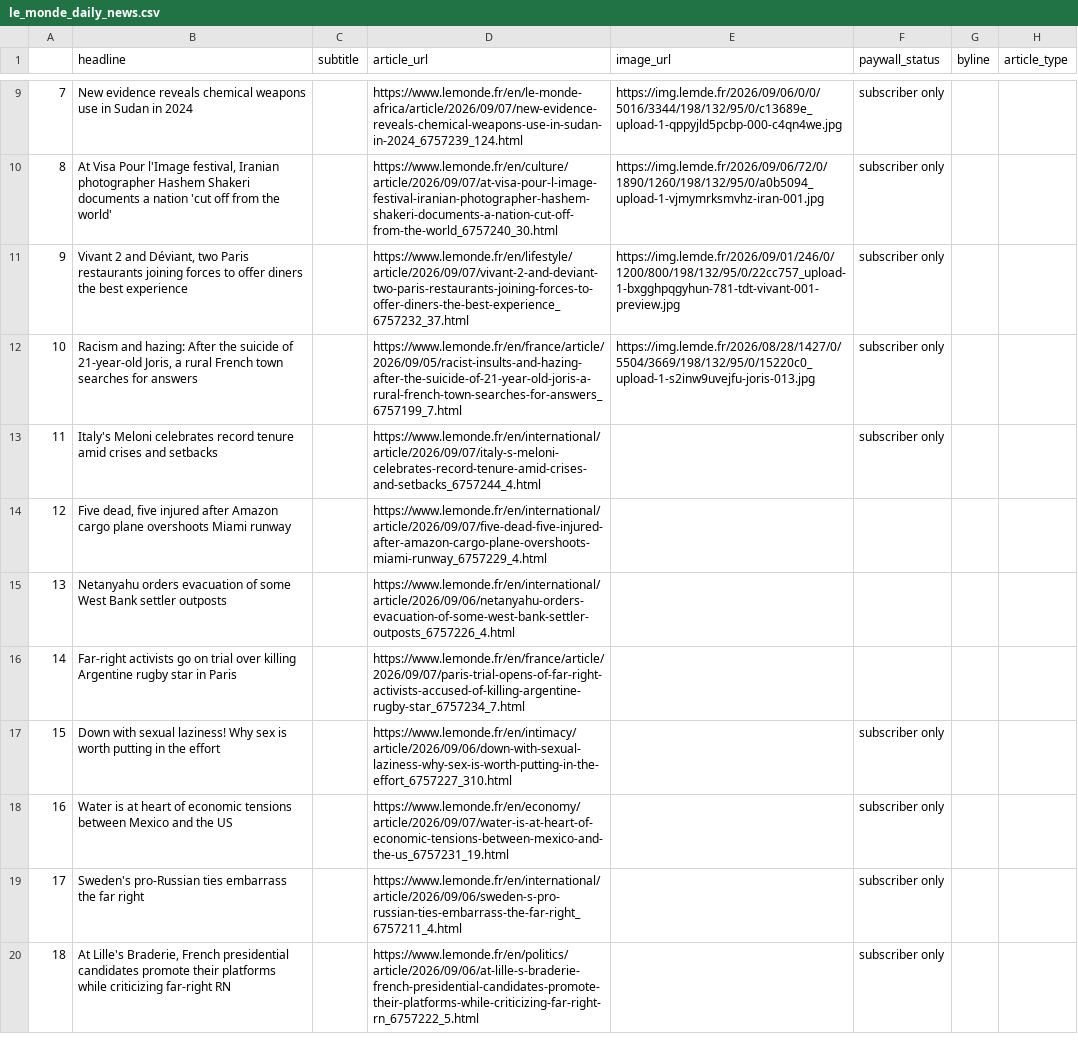
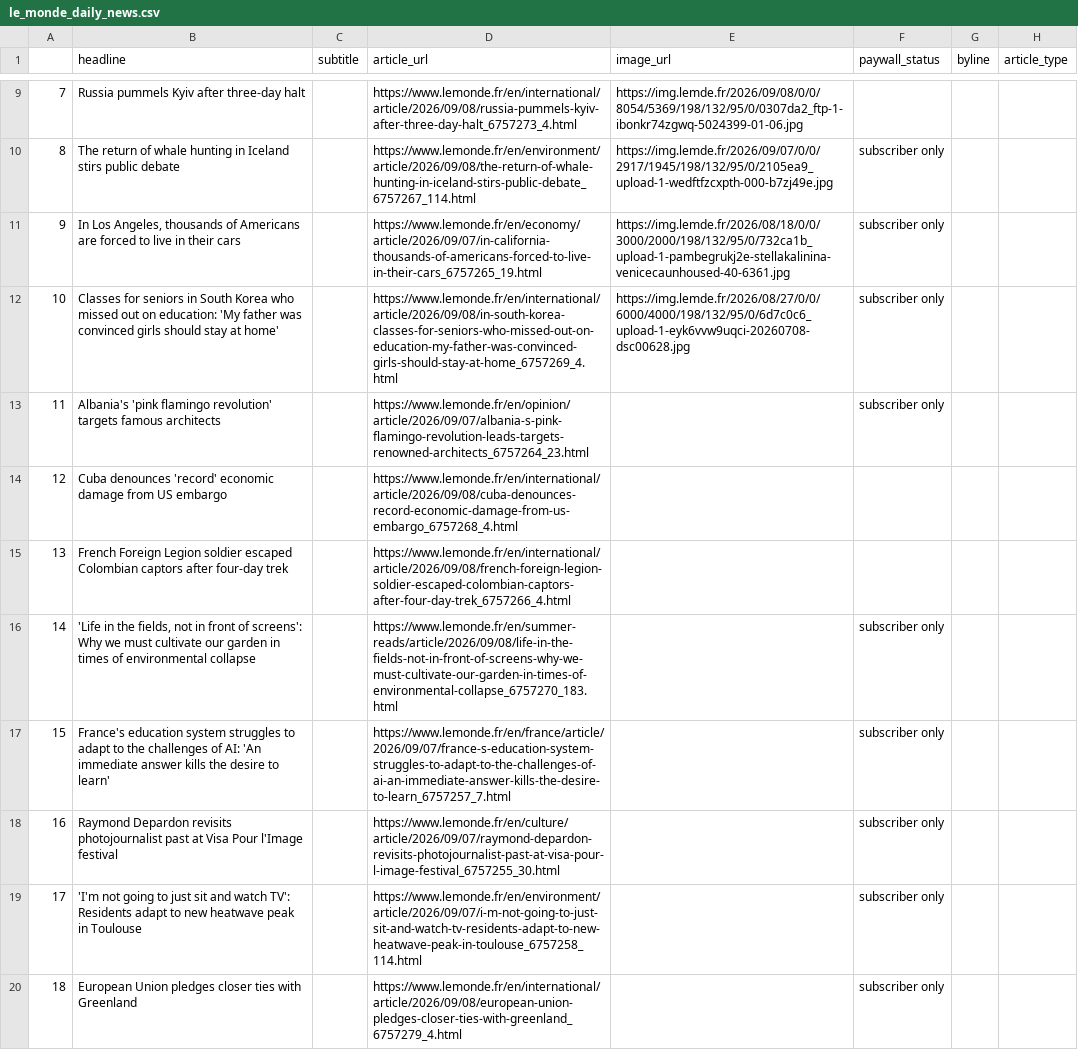
Before and after one commit to luciamack/auto_updating_headline_scraper_le_monde, a CSV file: le_monde_daily_news.csv, drawn as a sheet; only a part is shown, gaps mark what is left out; the diff covers the shown part only; the diff names each change by its address in the sheet, - before the commit and + after, or states it on an @@ line.

```diff
--- a/le_monde_daily_news.csv
+++ b/le_monde_daily_news.csv
-B9 (headline): New evidence reveals chemical weapons use in Sudan in 2024
+B9 (headline): Russia pummels Kyiv after three-day halt
-D9 (article_url): https://www.lemonde.fr/en/le-monde-africa/article/2026/09/07/new-evidence-reveals-chemical-weapons-use-in-sudan-in-2024_6757239_124.html
+D9 (article_url): https://www.lemonde.fr/en/international/article/2026/09/08/russia-pummels-kyiv-after-three-day-halt_6757273_4.html
-E9 (image_url): https://img.lemde.fr/2026/09/06/0/0/5016/3344/198/132/95/0/c13689e_upload-1-qppyjld5pcbp-000-c4qn4we.jpg
+E9 (image_url): https://img.lemde.fr/2026/09/08/0/0/8054/5369/198/132/95/0/0307da2_ftp-1-ibonkr74zgwq-5024399-01-06.jpg
-F9 (paywall_status): subscriber only
+F9 (paywall_status): (empty)
-B10 (headline): At Visa Pour l'Image festival, Iranian photographer Hashem Shakeri documents a nation 'cut off from the world'
+B10 (headline): The return of whale hunting in Iceland stirs public debate
-D10 (article_url): https://www.lemonde.fr/en/culture/article/2026/09/07/at-visa-pour-l-image-festival-iranian-photographer-hashem-shakeri-documents-a-nation-cut-off-from-the-world_6757240_30.html
+D10 (article_url): https://www.lemonde.fr/en/environment/article/2026/09/08/the-return-of-whale-hunting-in-iceland-stirs-public-debate_6757267_114.html
-E10 (image_url): https://img.lemde.fr/2026/09/06/72/0/1890/1260/198/132/95/0/a0b5094_upload-1-vjmymrksmvhz-iran-001.jpg
+E10 (image_url): https://img.lemde.fr/2026/09/07/0/0/2917/1945/198/132/95/0/2105ea9_upload-1-wedftfzcxpth-000-b7zj49e.jpg
-B11 (headline): Vivant 2 and Déviant, two Paris restaurants joining forces to offer diners the best experience
+B11 (headline): In Los Angeles, thousands of Americans are forced to live in their cars
-D11 (article_url): https://www.lemonde.fr/en/lifestyle/article/2026/09/07/vivant-2-and-deviant-two-paris-restaurants-joining-forces-to-offer-diners-the-best-experience_6757232_37.html
+D11 (article_url): https://www.lemonde.fr/en/economy/article/2026/09/07/in-california-thousands-of-americans-forced-to-live-in-their-cars_6757265_19.html
-E11 (image_url): https://img.lemde.fr/2026/09/01/246/0/1200/800/198/132/95/0/22cc757_upload-1-bxgghpqgyhun-781-tdt-vivant-001-preview.jpg
+E11 (image_url): https://img.lemde.fr/2026/08/18/0/0/3000/2000/198/132/95/0/732ca1b_upload-1-pambegrukj2e-stellakalinina-venicecaunhoused-40-6361.jpg
-B12 (headline): Racism and hazing: After the suicide of 21-year-old Joris, a rural French town searches for answers
+B12 (headline): Classes for seniors in South Korea who missed out on education: 'My father was convinced girls should stay at home'
-D12 (article_url): https://www.lemonde.fr/en/france/article/2026/09/05/racist-insults-and-hazing-after-the-suicide-of-21-year-old-joris-a-rural-french-town-searches-for-answers_6757199_7.html
+D12 (article_url): https://www.lemonde.fr/en/international/article/2026/09/08/in-south-korea-classes-for-seniors-who-missed-out-on-education-my-father-was-convinced-girls-should-stay-at-home_6757269_4.html
-E12 (image_url): https://img.lemde.fr/2026/08/28/1427/0/5504/3669/198/132/95/0/15220c0_upload-1-s2inw9uvejfu-joris-013.jpg
+E12 (image_url): https://img.lemde.fr/2026/08/27/0/0/6000/4000/198/132/95/0/6d7c0c6_upload-1-eyk6vvw9uqci-20260708-dsc00628.jpg
-B13 (headline): Italy's Meloni celebrates record tenure amid crises and setbacks
+B13 (headline): Albania's 'pink flamingo revolution' targets famous architects
-D13 (article_url): https://www.lemonde.fr/en/international/article/2026/09/07/italy-s-meloni-celebrates-record-tenure-amid-crises-and-setbacks_6757244_4.html
+D13 (article_url): https://www.lemonde.fr/en/opinion/article/2026/09/07/albania-s-pink-flamingo-revolution-leads-targets-renowned-architects_6757264_23.html
-B14 (headline): Five dead, five injured after Amazon cargo plane overshoots Miami runway
+B14 (headline): Cuba denounces 'record' economic damage from US embargo
-D14 (article_url): https://www.lemonde.fr/en/international/article/2026/09/07/five-dead-five-injured-after-amazon-cargo-plane-overshoots-miami-runway_6757229_4.html
+D14 (article_url): https://www.lemonde.fr/en/international/article/2026/09/08/cuba-denounces-record-economic-damage-from-us-embargo_6757268_4.html
-B15 (headline): Netanyahu orders evacuation of some West Bank settler outposts
+B15 (headline): French Foreign Legion soldier escaped Colombian captors after four-day trek
-D15 (article_url): https://www.lemonde.fr/en/international/article/2026/09/06/netanyahu-orders-evacuation-of-some-west-bank-settler-outposts_6757226_4.html
+D15 (article_url): https://www.lemonde.fr/en/international/article/2026/09/08/french-foreign-legion-soldier-escaped-colombian-captors-after-four-day-trek_6757266_4.html
-B16 (headline): Far-right activists go on trial over killing Argentine rugby star in Paris
+B16 (headline): 'Life in the fields, not in front of screens': Why we must cultivate our garden in times of environmental collapse
-D16 (article_url): https://www.lemonde.fr/en/france/article/2026/09/07/paris-trial-opens-of-far-right-activists-accused-of-killing-argentine-rugby-star_6757234_7.html
+D16 (article_url): https://www.lemonde.fr/en/summer-reads/article/2026/09/08/life-in-the-fields-not-in-front-of-screens-why-we-must-cultivate-our-garden-in-times-of-environmental-collapse_6757270_183.html
-F16 (paywall_status): (empty)
+F16 (paywall_status): subscriber only
-B17 (headline): Down with sexual laziness! Why sex is worth putting in the effort
+B17 (headline): France's education system struggles to adapt to the challenges of AI: 'An immediate answer kills the desire to learn'
-D17 (article_url): https://www.lemonde.fr/en/intimacy/article/2026/09/06/down-with-sexual-laziness-why-sex-is-worth-putting-in-the-effort_6757227_310.html
+D17 (article_url): https://www.lemonde.fr/en/france/article/2026/09/07/france-s-education-system-struggles-to-adapt-to-the-challenges-of-ai-an-immediate-answer-kills-the-desire-to-learn_6757257_7.html
-B18 (headline): Water is at heart of economic tensions between Mexico and the US
+B18 (headline): Raymond Depardon revisits photojournalist past at Visa Pour l'Image festival
-D18 (article_url): https://www.lemonde.fr/en/economy/article/2026/09/07/water-is-at-heart-of-economic-tensions-between-mexico-and-the-us_6757231_19.html
+D18 (article_url): https://www.lemonde.fr/en/culture/article/2026/09/07/raymond-depardon-revisits-photojournalist-past-at-visa-pour-l-image-festival_6757255_30.html
-B19 (headline): Sweden's pro-Russian ties embarrass the far right
+B19 (headline): 'I'm not going to just sit and watch TV': Residents adapt to new heatwave peak in Toulouse
-D19 (article_url): https://www.lemonde.fr/en/international/article/2026/09/06/sweden-s-pro-russian-ties-embarrass-the-far-right_6757211_4.html
+D19 (article_url): https://www.lemonde.fr/en/environment/article/2026/09/07/i-m-not-going-to-just-sit-and-watch-tv-residents-adapt-to-new-heatwave-peak-in-toulouse_6757258_114.html
-B20 (headline): At Lille's Braderie, French presidential candidates promote their platforms while criticizing far-right RN
+B20 (headline): European Union pledges closer ties with Greenland
-D20 (article_url): https://www.lemonde.fr/en/politics/article/2026/09/06/at-lille-s-braderie-french-presidential-candidates-promote-their-platforms-while-criticizing-far-right-rn_6757222_5.html
+D20 (article_url): https://www.lemonde.fr/en/international/article/2026/09/08/european-union-pledges-closer-ties-with-greenland_6757279_4.html
```
Also changed, not shown: 55 edited cells elsewhere in this file, 1 other file.
